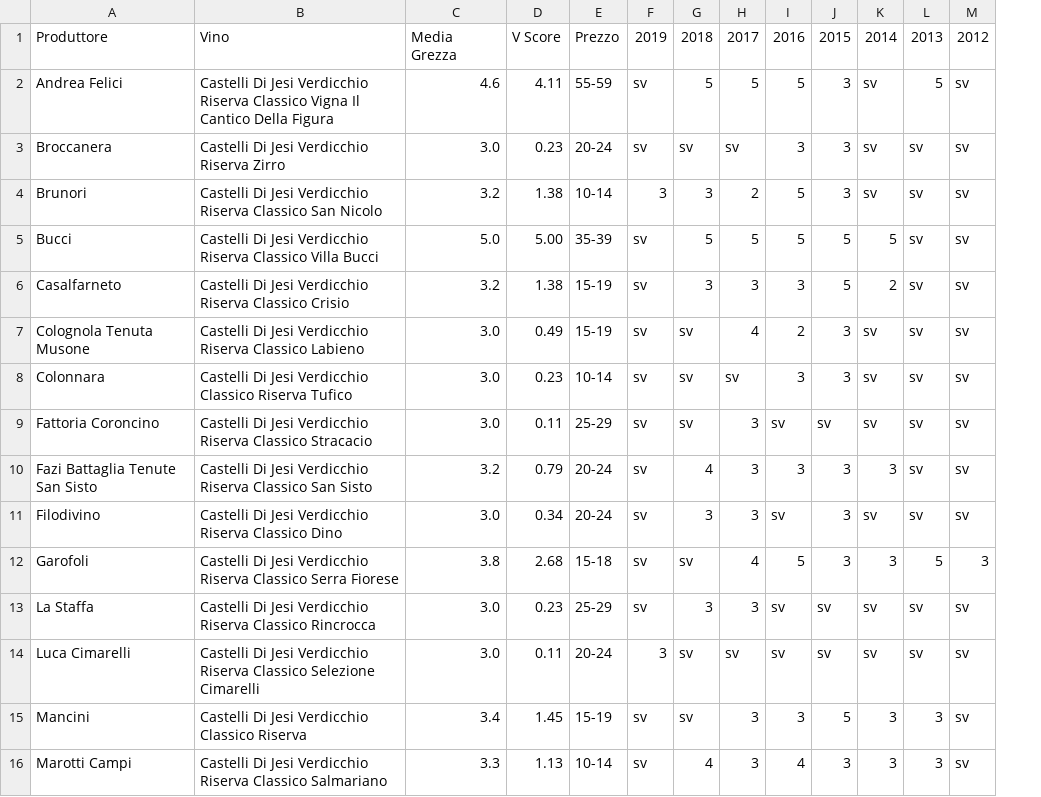
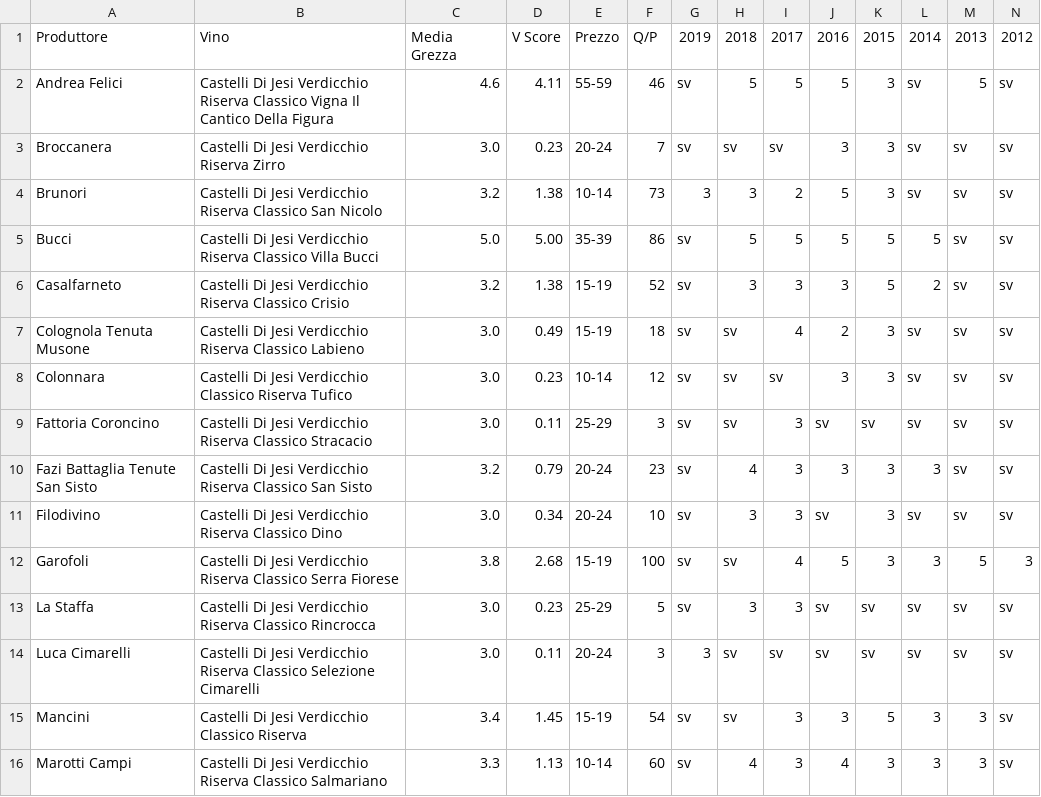
Before and after one commit to dev-crumbs/vinopedia, a CSV file: denominazioni/Italia/Marche/DOCG-Castelli-Di-Jesi-Verdicchio-Riserva/Castelli-Di-Jesi-Verdicchio-Riserva.csv, drawn as a sheet; only a part is shown; the diff names each change by its address in the sheet, - before the commit and + after, or states it on an @@ line.

```diff
--- a/denominazioni/Italia/Marche/DOCG-Castelli-Di-Jesi-Verdicchio-Riserva/Castelli-Di-Jesi-Verdicchio-Riserva.csv
+++ b/denominazioni/Italia/Marche/DOCG-Castelli-Di-Jesi-Verdicchio-Riserva/Castelli-Di-Jesi-Verdicchio-Riserva.csv
+column F, rows 1-16: Q/P | 46 | 7 | 73 | 86 | 52 | 18 | 12 | 3 | 23 | 10 | 100 | 5 | 3 | 54 | 60
-E12: 15-18
+E12: 15-19
```
Also changed, not shown: 2 other files.
